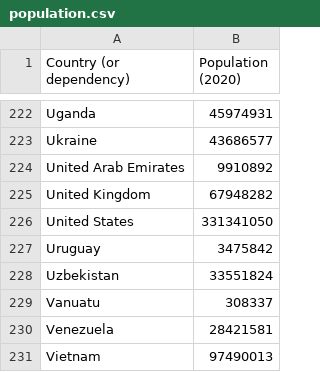
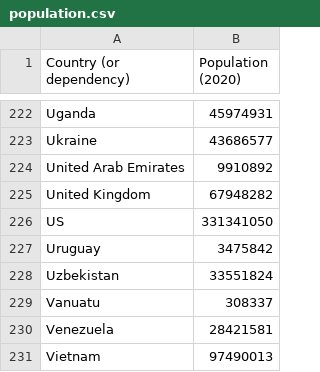
Before and after one commit to soledadli/interactive-Covid-19-dashboard, a CSV file: Data_processed/population.csv, drawn as a sheet; only a part is shown, gaps mark what is left out; the diff covers the shown part only.

```diff
--- a/Data_processed/population.csv
+++ b/Data_processed/population.csv
@@ -225,3 +225,3 @@ United Arab Emirates,9910892
 United Kingdom,67948282
-United States,331341050
+US,331341050
 Uruguay,3475842
```
Also changed, not shown: 10 added rows and 4 edited cells elsewhere in this file.
